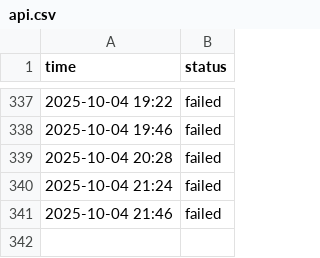
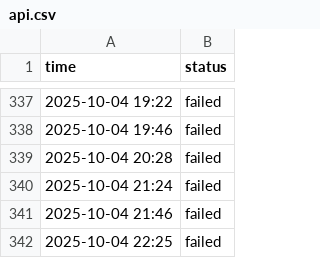
Before and after one commit to aryan4859/ForgeMonitor, a CSV file: content/logs/api.csv, drawn as a sheet; only a part is shown, gaps mark what is left out; the diff names each change by its address in the sheet, - before the commit and + after, or states it on an @@ line.

```diff
--- a/content/logs/api.csv
+++ b/content/logs/api.csv
+row 342: 2025-10-04 22:25 | failed
```
Also changed, not shown: content/logs/challenge.csv, content/logs/cicd.csv, 4 other files.
